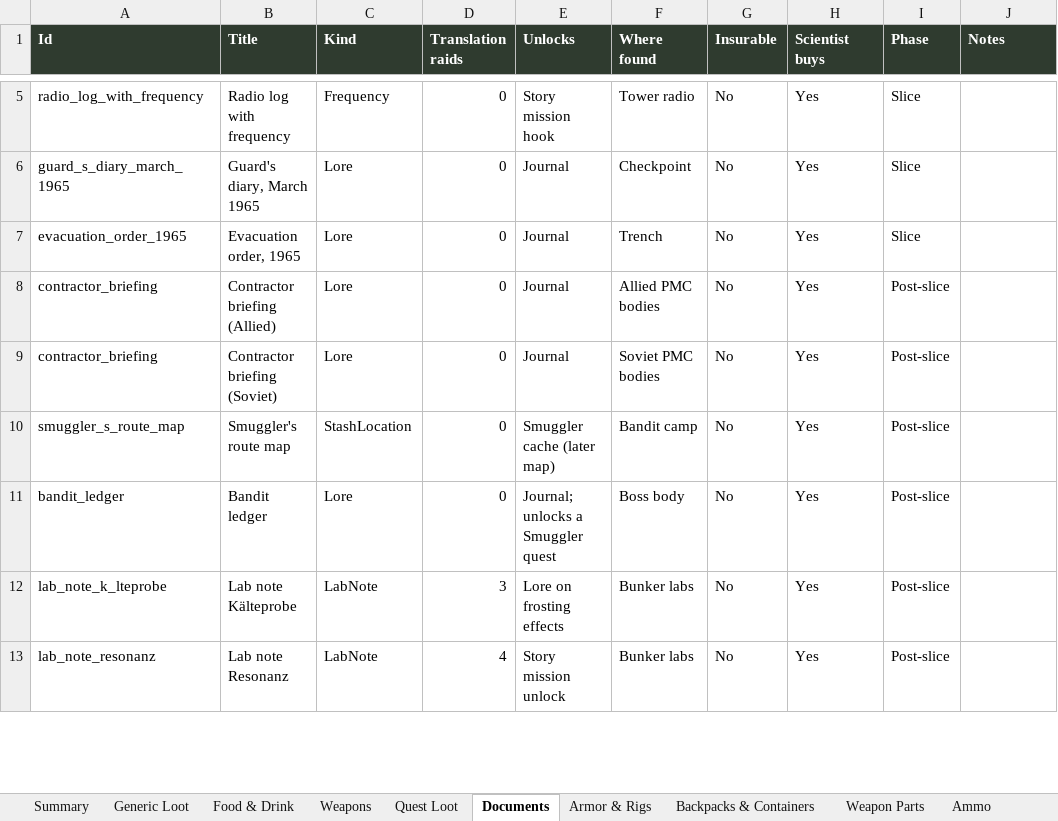
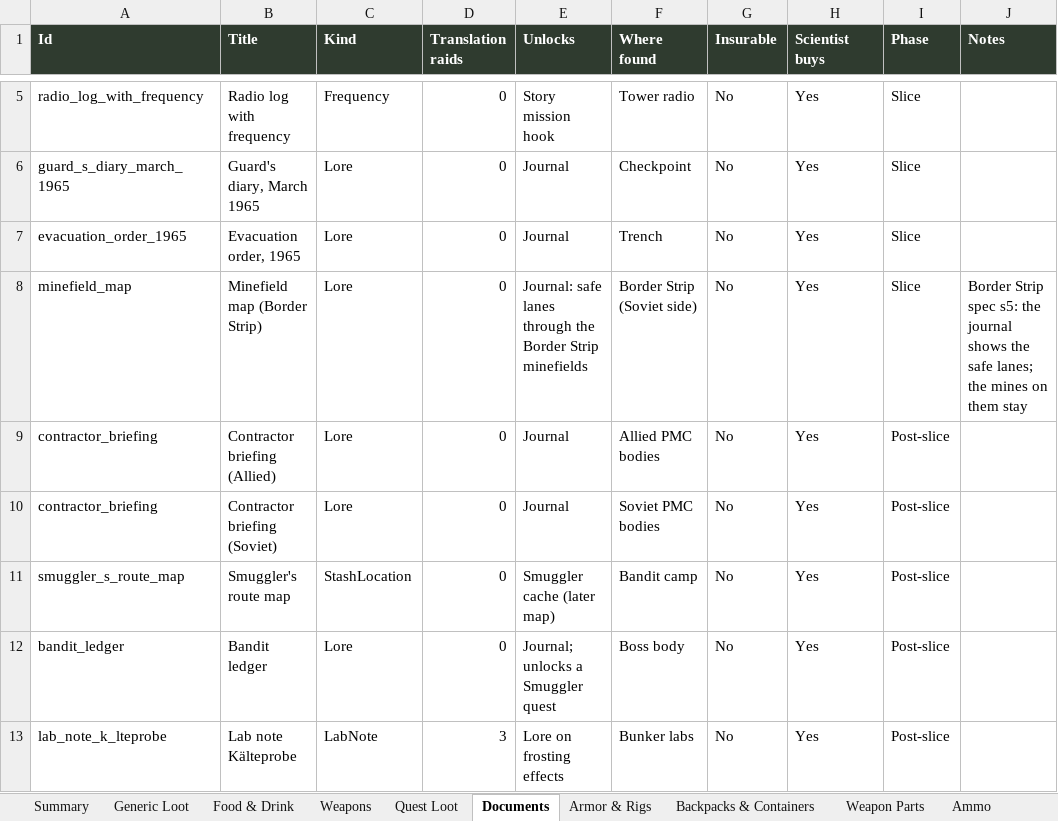
Before and after one commit to MDang2k/project-d, an Excel workbook: docs/design/item_catalog.xlsx, sheet Documents, drawn as a sheet; only a part is shown, gaps mark what is left out; the shorter side is filled out with more unchanged rows; values as stored, in another font and other column widths than the file's, no borders; table styles not drawn; the diff names each change by its address in the sheet, - before the commit and + after, or states it on an @@ line.

```diff
--- a/docs/design/item_catalog.xlsx (sheet Documents)
+++ b/docs/design/item_catalog.xlsx (sheet Documents)
+row 8: minefield_map | Minefield map (Border Strip) | Lore | 0 | Journal: safe lanes through the Border Strip minefields | Border Strip (Soviet side) | No | Yes | Slice | Border Strip spec s5: the journal shows the safe lanes; the mines on them stay
```
Also changed, not shown: 16 other files.
